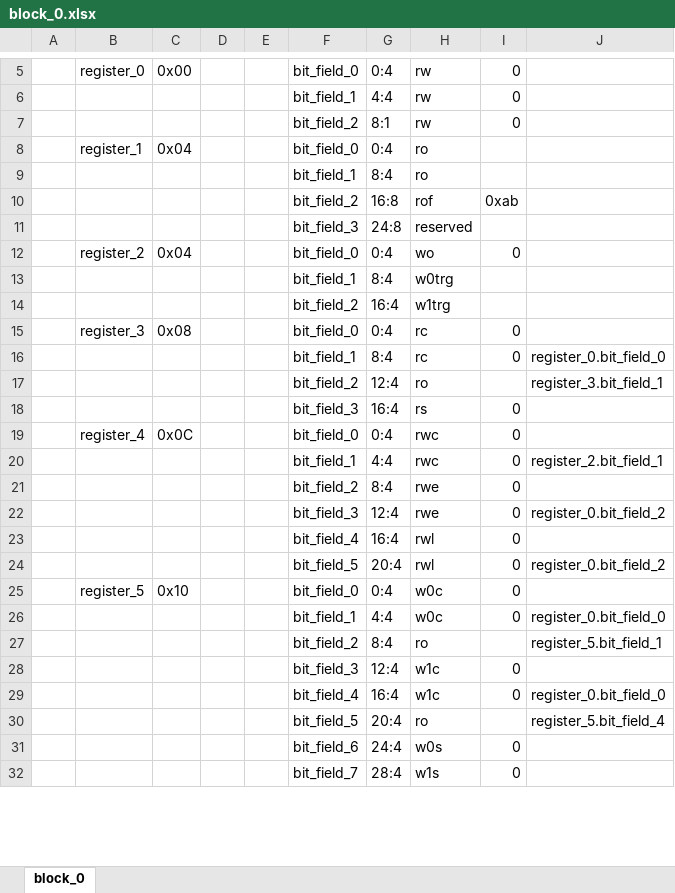
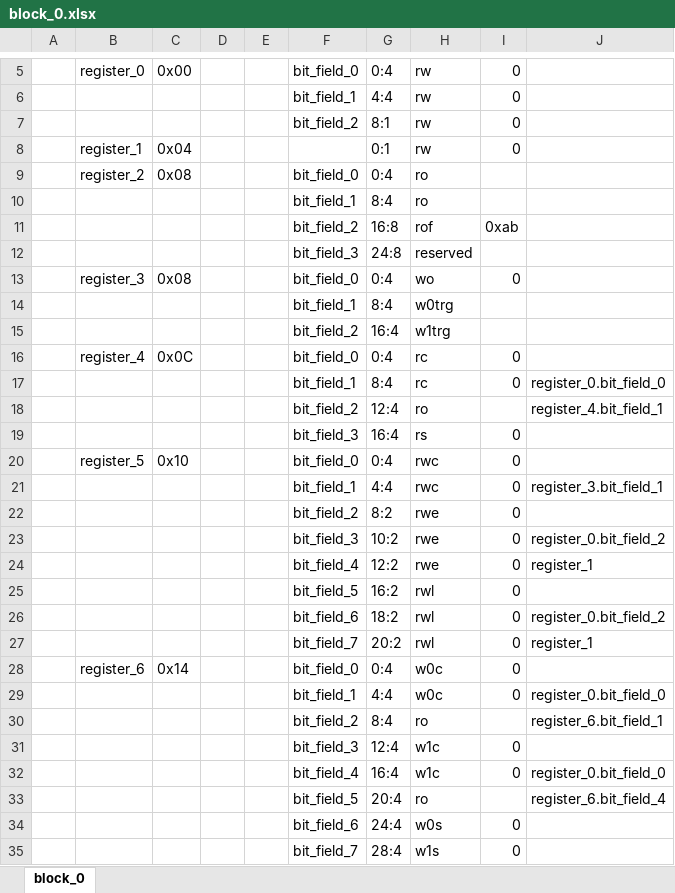
Before and after one commit to rggen/rggen, an Excel workbook: sample/block_0.xlsx, sheet block_0, drawn as a sheet; only a part is shown, gaps mark what is left out; values as stored, in another font and other column widths than the file's, no borders; addresses are those after the commit; the diff covers the shown part only; the diff names each change by its address in the sheet, - before the commit and + after, or states it on an @@ line.

Commit message:
updated samples

```diff
--- a/sample/block_0.xlsx (sheet block_0)
+++ b/sample/block_0.xlsx (sheet block_0)
+row 8:  | register_1 | 0x04 |  |  |  | 0:1 | rw | 0
-B9: register_1
+B9: register_2
-C9: 0x04
+C9: 0x08
-B13: register_2
+B13: register_3
-C13: 0x04
+C13: 0x08
-B16: register_3
+B16: register_4
-C16: 0x08
+C16: 0x0C
-J18: register_3.bit_field_1
+J18: register_4.bit_field_1
-B20: register_4
+B20: register_5
-C20: 0x0C
+C20: 0x10
-J21: register_2.bit_field_1
+J21: register_3.bit_field_1
-G22: 8:4
+G22: 8:2
-G23: 12:4
+G23: 10:2
+row 24:  |  |  |  |  | bit_field_4 | 12:2 | rwe | 0 | register_1
-F25: bit_field_4
+F25: bit_field_5
-G25: 16:4
+G25: 16:2
-F26: bit_field_5
+F26: bit_field_6
-G26: 20:4
+G26: 18:2
+row 27:  |  |  |  |  | bit_field_7 | 20:2 | rwl | 0 | register_1
-B28: register_5
+B28: register_6
-C28: 0x10
+C28: 0x14
-J30: register_5.bit_field_1
+J30: register_6.bit_field_1
-J33: register_5.bit_field_4
+J33: register_6.bit_field_4
```
Also changed, not shown: 4 edited cells elsewhere in this sheet, 5 other files.
